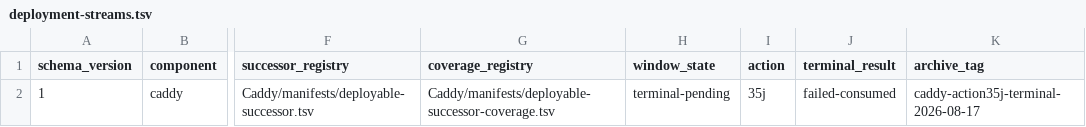
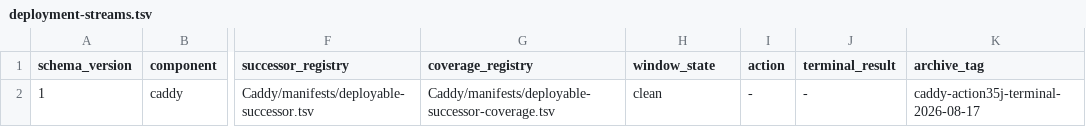
Before and after one commit to Racerx323/homelab-server-configs, a TSV file: deployment-streams.tsv, drawn as a sheet; only a part is shown, gaps mark what is left out; the diff names each change by its address in the sheet, - before the commit and + after, or states it on an @@ line.

```diff
--- a/deployment-streams.tsv
+++ b/deployment-streams.tsv
-H2 (window_state): terminal-pending
+H2 (window_state): clean
-I2 (action): 35j
+I2 (action): -
-J2 (terminal_result): failed-consumed
+J2 (terminal_result): -
```
Also changed, not shown: Caddy/manifests/manifest-lifecycle.tsv, Caddy/manifests/script-lifecycle.tsv, 9 other files.
